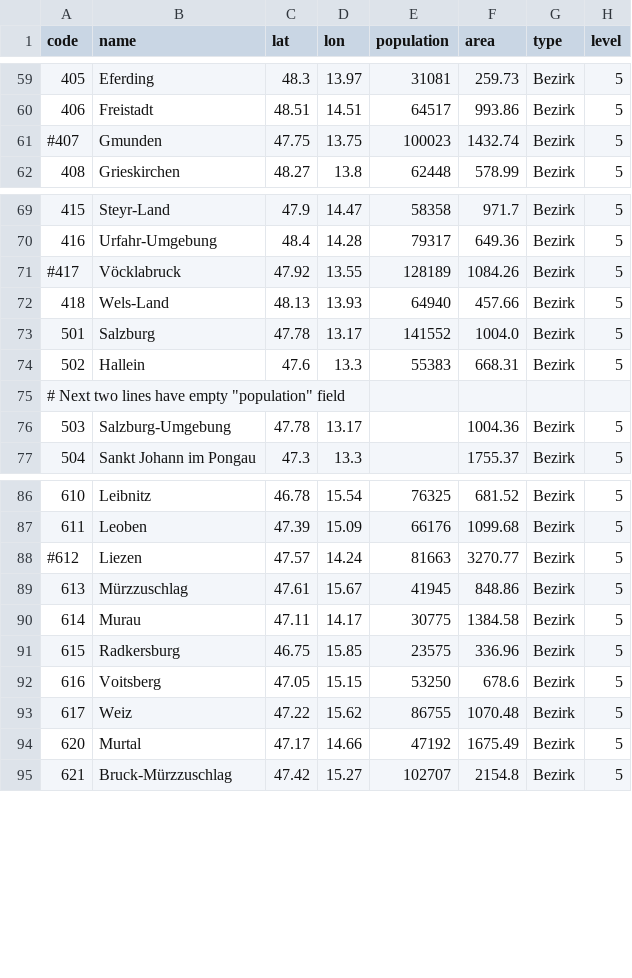
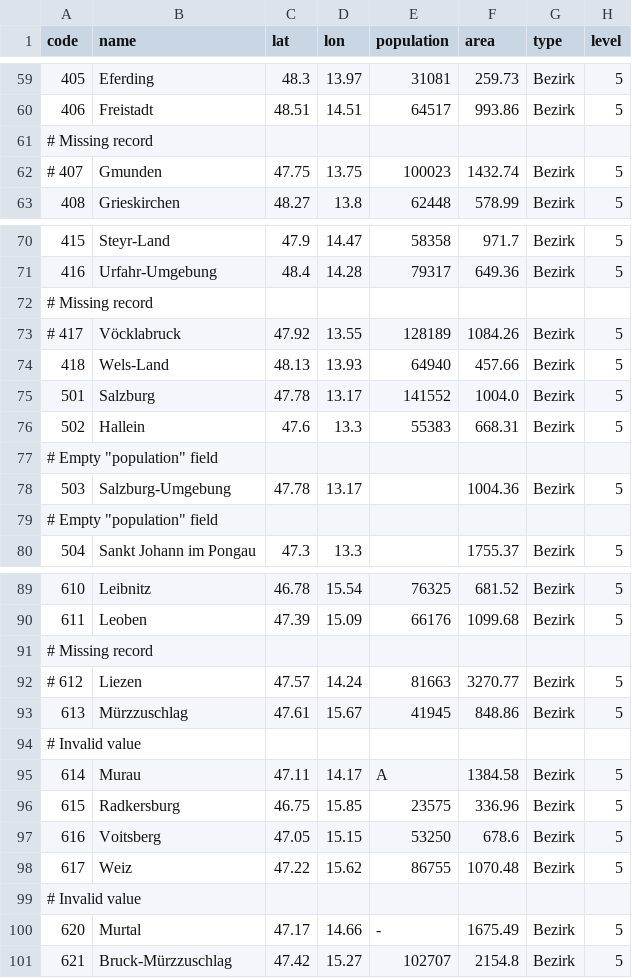
Before and after one commit to floledermann/mapmap-examples, a CSV file: data/places-AT_incomplete.csv, drawn as a sheet; only a part is shown, gaps mark what is left out.

Commit message:
add more testcases for undefined/invalid values

```diff
--- a/data/places-AT_incomplete.csv
+++ b/data/places-AT_incomplete.csv
@@ -60,3 +60,4 @@ code,name,lat,lon,population,area,type,level
 406,Freistadt,48.51,14.51,64517,993.86,Bezirk,5
-#407,Gmunden,47.75,13.75,100023,1432.74,Bezirk,5
+# Missing record
+# 407,Gmunden,47.75,13.75,100023,1432.74,Bezirk,5
 408,Grieskirchen,48.27,13.8,62448,578.99,Bezirk,5
@@ -70,3 +71,4 @@ code,name,lat,lon,population,area,type,level
 416,Urfahr-Umgebung,48.4,14.28,79317,649.36,Bezirk,5
-#417,Vöcklabruck,47.92,13.55,128189,1084.26,Bezirk,5
+# Missing record
+# 417,Vöcklabruck,47.92,13.55,128189,1084.26,Bezirk,5
 418,Wels-Land,48.13,13.93,64940,457.66,Bezirk,5
@@ -74,4 +76,5 @@ code,name,lat,lon,population,area,type,level
 502,Hallein,47.6,13.3,55383,668.31,Bezirk,5
-# Next two lines have empty "population" field
+# Empty "population" field
 503,Salzburg-Umgebung,47.78,13.17,,1004.36,Bezirk,5
+# Empty "population" field
 504,Sankt Johann im Pongau,47.3,13.3,,1755.37,Bezirk,5
@@ -87,5 +90,7 @@ code,name,lat,lon,population,area,type,level
 611,Leoben,47.39,15.09,66176,1099.68,Bezirk,5
-#612,Liezen,47.57,14.24,81663,3270.77,Bezirk,5
+# Missing record
+# 612,Liezen,47.57,14.24,81663,3270.77,Bezirk,5
 613,Mürzzuschlag,47.61,15.67,41945,848.86,Bezirk,5
-614,Murau,47.11,14.17,30775,1384.58,Bezirk,5
+# Invalid value
+614,Murau,47.11,14.17,A,1384.58,Bezirk,5
 615,Radkersburg,46.75,15.85,23575,336.96,Bezirk,5
@@ -93,3 +98,4 @@ code,name,lat,lon,population,area,type,level
 617,Weiz,47.22,15.62,86755,1070.48,Bezirk,5
-620,Murtal,47.17,14.66,47192,1675.49,Bezirk,5
+# Invalid value
+620,Murtal,47.17,14.66,-,1675.49,Bezirk,5
 621,Bruck-Mürzzuschlag,47.42,15.27,102707,2154.8,Bezirk,5
```
